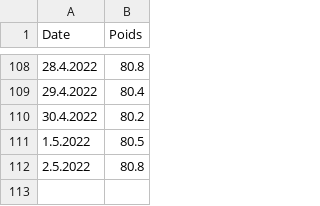
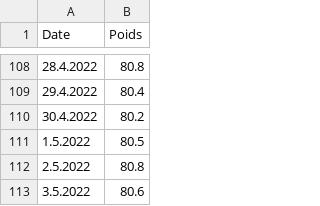
Before and after one commit to Castellaurent/Forme, a CSV file: CalWeight.csv, drawn as a sheet; only a part is shown, gaps mark what is left out.

Commit message:
Update CalWeight.csv

```diff
--- a/CalWeight.csv
+++ b/CalWeight.csv
@@ -112 +112,2 @@ Date,Poids
 2.5.2022, 80.8
+3.5.2022, 80.6
```
